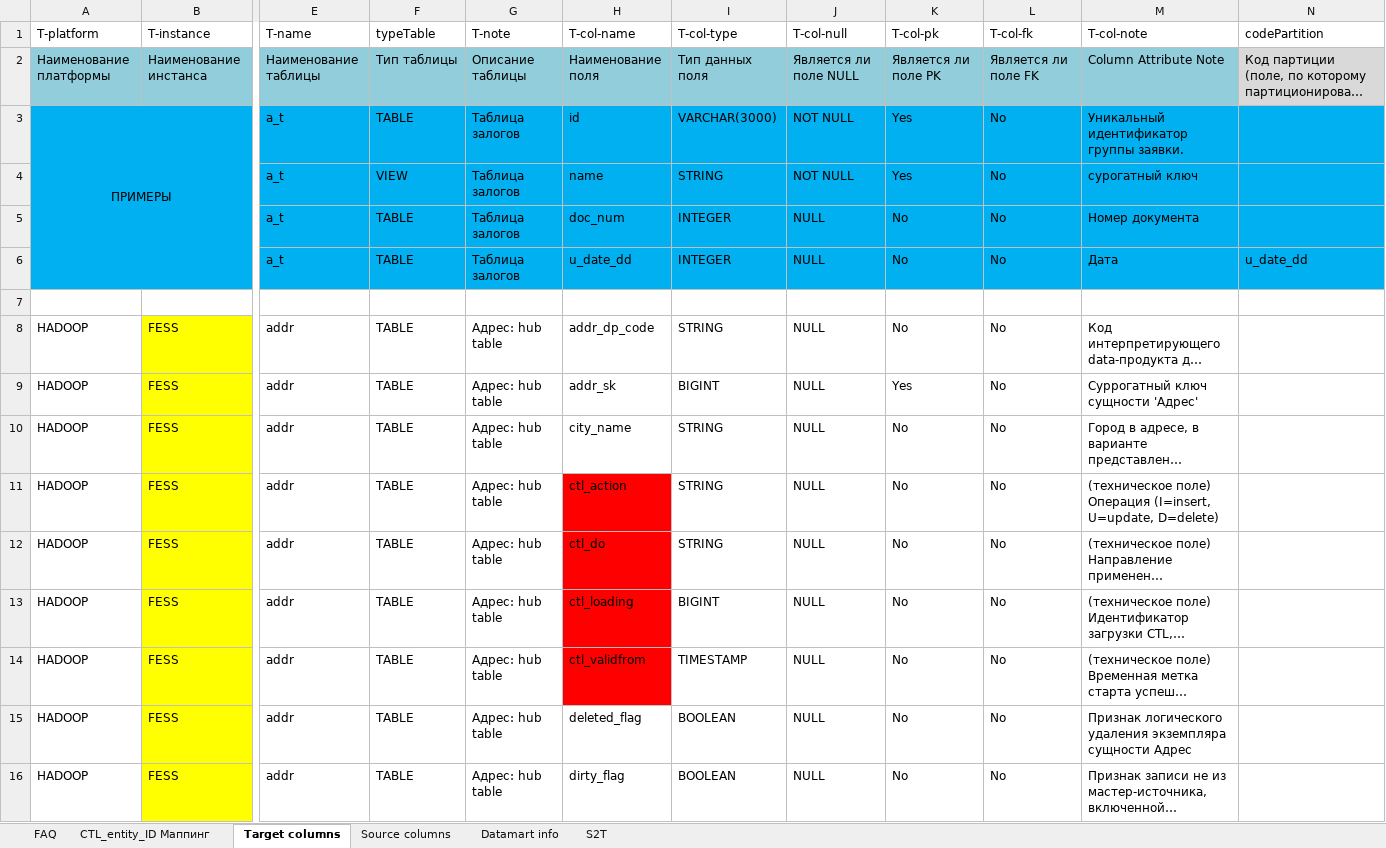
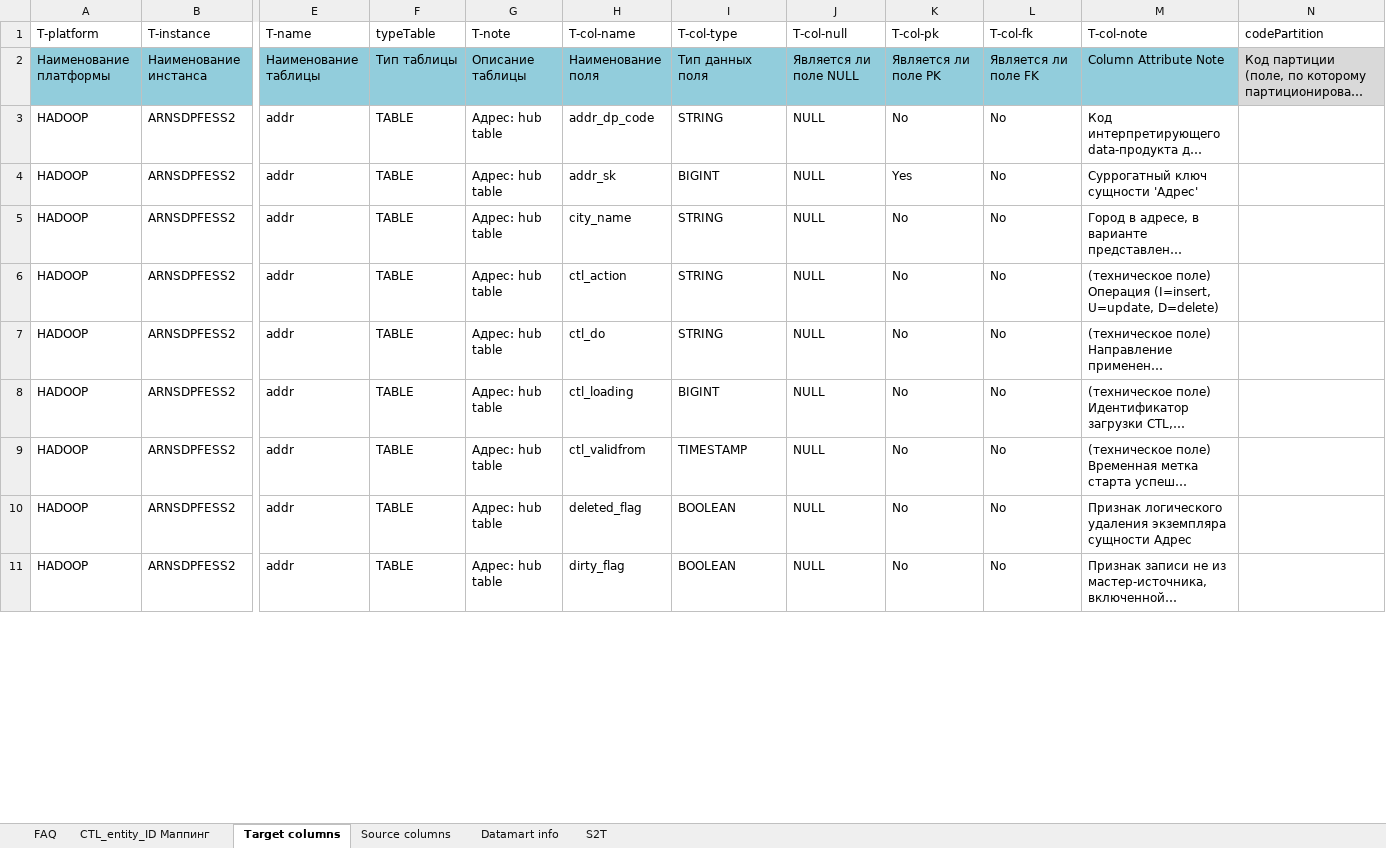
Before and after one commit to EtsuKeks/vspc_idl, an Excel workbook: src/main/resources/s2t/s2t.xlsx, sheet Target columns, drawn as a sheet; only a part is shown, gaps mark what is left out; long unchanged cells end in …; values as stored, in another font and other column widths than the file's, no borders; charts and pictures and conditional formats not drawn; removed rows and columns are numbered as before the commit, all else as after; rows hold the shown columns only; the diff covers the shown part only; the diff names each change by its address in the sheet, - before the commit and + after, or states it on an @@ line.

```diff
--- a/src/main/resources/s2t/s2t.xlsx (sheet Target columns)
+++ b/src/main/resources/s2t/s2t.xlsx (sheet Target columns)
-row 3: ПРИМЕРЫ |  | a_t | TABLE | Таблица залогов | id | VARCHAR(3000) | NOT NULL | Yes | No | Уникальный идентификатор группы заявки.
-row 4:  |  | a_t | VIEW | Таблица залогов | name | STRING | NOT NULL | Yes | No | сурогатный ключ
-row 5:  |  | a_t | TABLE | Таблица залогов | doc_num | INTEGER | NULL | No | No | Номер документа
-row 6:  |  | a_t | TABLE | Таблица залогов | u_date_dd | INTEGER | NULL | No | No | Дата | u_date_dd
-row 7: (empty)
-B3:B11 (T-instance): FESS
+B3:B11 (T-instance): ARNSDPFESS2
-B3:B11 fill: #FFFF00
+B3:B11 fill: none
-H6:H9 fill: #FF0000
+H6:H9 fill: none
```
Also changed, not shown: other rows of this sheet, sheet Source columns, sheet S2T, sheet CTL_entity_ID Маппинг, sheet Datamart info, charts or pictures, 14 other files.
